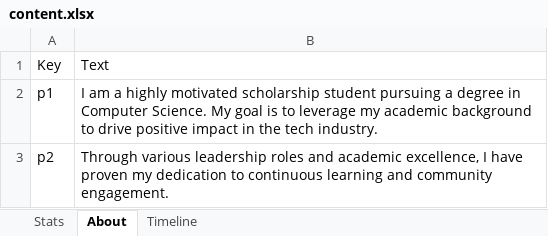
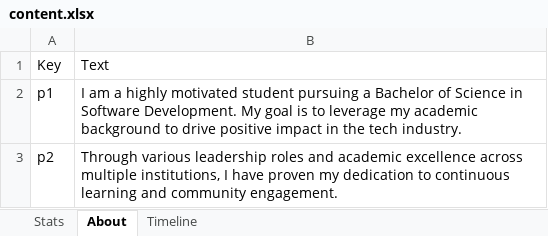
Before and after one commit to sawoolinn/pofoliostd, an Excel workbook: content.xlsx, sheet About, drawn as a sheet; values as stored, in another font and other column widths than the file's, no borders; the diff names each change by its address in the sheet, - before the commit and + after, or states it on an @@ line.

Commit message:
Personalize portfolio with Saw Oo Lin's real academic and work data

```diff
--- a/content.xlsx (sheet About)
+++ b/content.xlsx (sheet About)
-B2: …highly motivated scholarship student pursuing a degree in Computer Science. My goal…
+B2: …highly motivated student pursuing a Bachelor of Science in Software Development. My goal…
-B3: …and academic excellence, I have…
+B3: …and academic excellence across multiple institutions, I have…
```
Also changed, not shown: sheet Timeline, sheet Stats, 1 other file.
